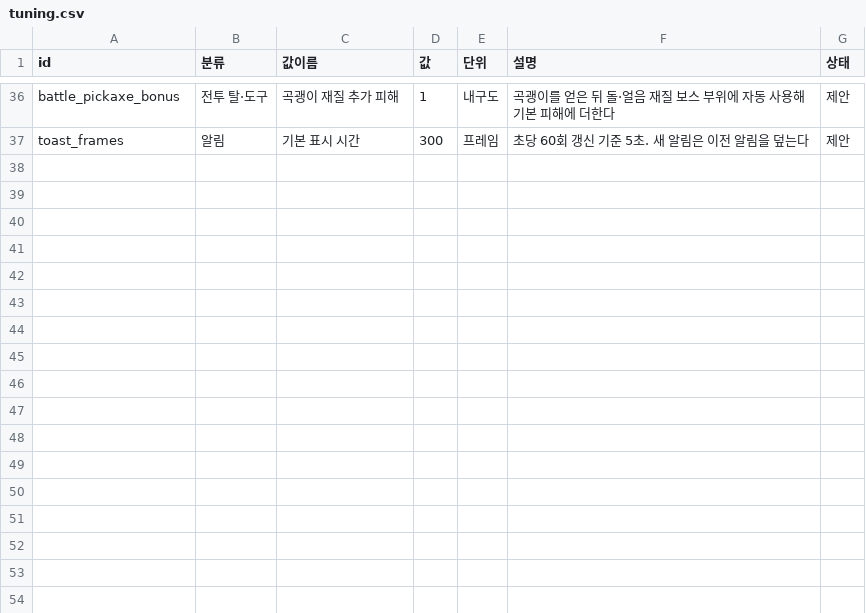
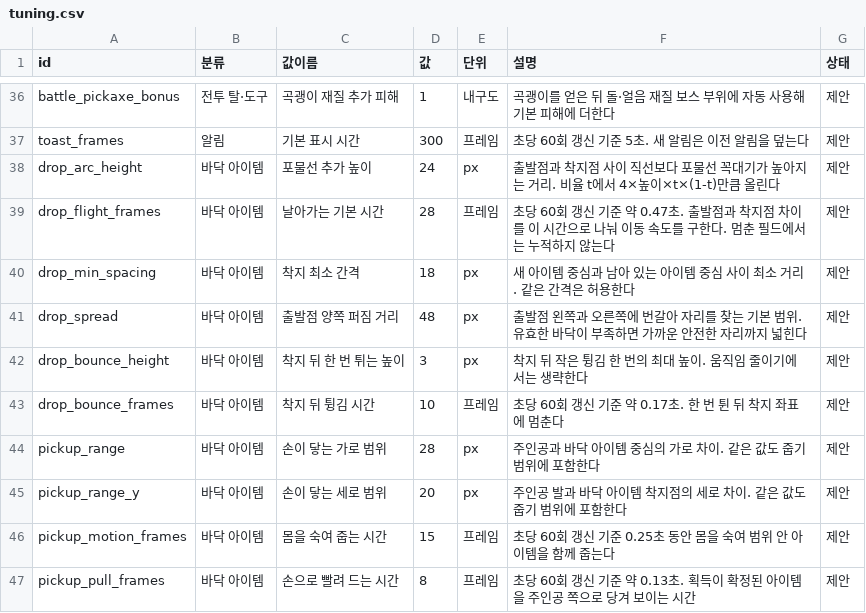
Before and after one commit to MATTTTJ/PACKOON, a CSV file: design/data/tuning.csv, drawn as a sheet; only a part is shown, gaps mark what is left out.

```diff
--- a/design/data/tuning.csv
+++ b/design/data/tuning.csv
@@ -37 +37,11 @@ battle_pickaxe_bonus,전투 탈·도구,곡괭이 재질 추가 피해,1,내구
 toast_frames,알림,기본 표시 시간,300,프레임,초당 60회 갱신 기준 5초. 새 알림은 이전 알림을 덮는다,제안
+drop_arc_height,바닥 아이템,포물선 추가 높이,24,px,출발점과 착지점 사이 직선보다 포물선 꼭대기가 높아지는 거리. 비율 t에서 4×높이×t×(1-t)만큼 올린다,제안
+drop_flight_frames,바닥 아이템,날아가는 기본 시간,28,프레임,초당 60회 갱신 기준 약 0.47초. 출발점과 착지점 차이를 이 시간으로 나눠 이동 속도를 구한다. 멈춘 필드에서는 누적하지 않는다,제안
+drop_min_spacing,바닥 아이템,착지 최소 간격,18,px,새 아이템 중심과 남아 있는 아이템 중심 사이 최소 거리. 같은 간격은 허용한다,제안
+drop_spread,바닥 아이템,출발점 양쪽 퍼짐 거리,48,px,출발점 왼쪽과 오른쪽에 번갈아 자리를 찾는 기본 범위. 유효한 바닥이 부족하면 가까운 안전한 자리까지 넓힌다,제안
+drop_bounce_height,바닥 아이템,착지 뒤 한 번 튀는 높이,3,px,착지 뒤 작은 튕김 한 번의 최대 높이. 움직임 줄이기에서는 생략한다,제안
+drop_bounce_frames,바닥 아이템,착지 뒤 튕김 시간,10,프레임,초당 60회 갱신 기준 약 0.17초. 한 번 튄 뒤 착지 좌표에 멈춘다,제안
+pickup_range,바닥 아이템,손이 닿는 가로 범위,28,px,주인공과 바닥 아이템 중심의 가로 차이. 같은 값도 줍기 범위에 포함한다,제안
+pickup_range_y,바닥 아이템,손이 닿는 세로 범위,20,px,주인공 발과 바닥 아이템 착지점의 세로 차이. 같은 값도 줍기 범위에 포함한다,제안
+pickup_motion_frames,바닥 아이템,몸을 숙여 줍는 시간,15,프레임,초당 60회 갱신 기준 0.25초 동안 몸을 숙여 범위 안 아이템을 함께 줍는다,제안
+pickup_pull_frames,바닥 아이템,손으로 빨려 드는 시간,8,프레임,초당 60회 갱신 기준 약 0.13초. 획득이 확정된 아이템을 주인공 쪽으로 당겨 보이는 시간,제안
```
Also changed, not shown: 16 other files.
